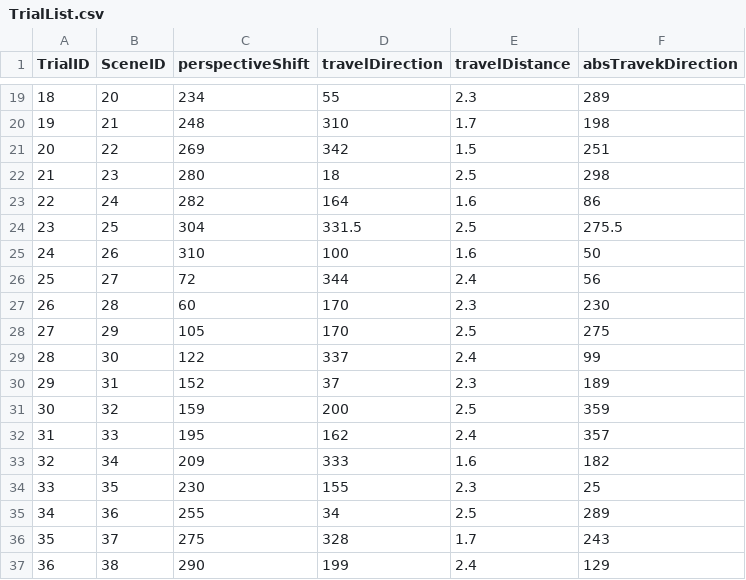
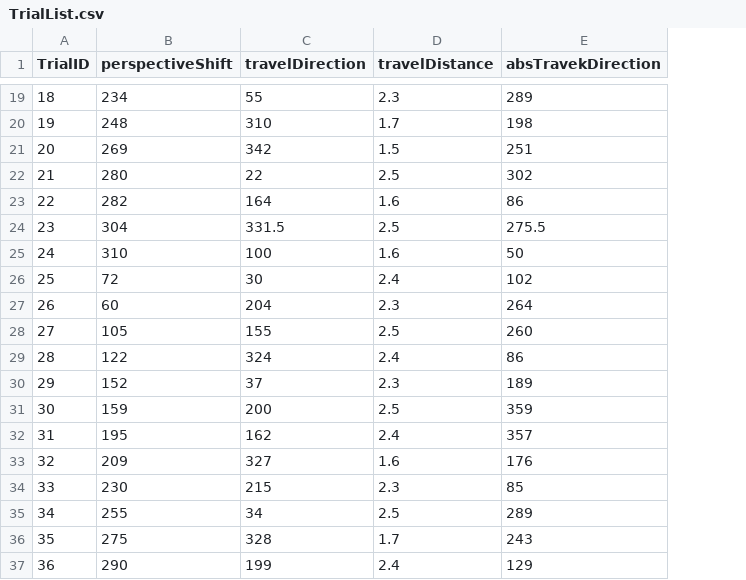
Before and after one commit to ReCVEB/ViewPoint_Transformation_Task, a CSV file: Assets/Resources/TrialList.csv, drawn as a sheet; only a part is shown, gaps mark what is left out; removed rows and columns are numbered as before the commit, all else as after; the diff covers the shown part only; the diff names each change by its address in the sheet, - before the commit and + after, or states it on an @@ line.

```diff
--- a/Assets/Resources/TrialList.csv
+++ b/Assets/Resources/TrialList.csv
-column B (SceneID), rows 19-37: 20 | 21 | 22 | 23 | 24 | 25 | 26 | 27 | 28 | 29 | 30 | 31 | 32 | 33 | 34 | 35 | 36 | 37 | 38
-C22 (travelDirection): 18
+C22 (travelDirection): 22
-E22 (absTravekDirection): 298
+E22 (absTravekDirection): 302
-C26 (travelDirection): 344
+C26 (travelDirection): 30
-E26 (absTravekDirection): 56
+E26 (absTravekDirection): 102
-C27 (travelDirection): 170
+C27 (travelDirection): 204
-E27 (absTravekDirection): 230
+E27 (absTravekDirection): 264
-C28 (travelDirection): 170
+C28 (travelDirection): 155
-E28 (absTravekDirection): 275
+E28 (absTravekDirection): 260
-C29 (travelDirection): 337
+C29 (travelDirection): 324
-E29 (absTravekDirection): 99
+E29 (absTravekDirection): 86
-C33 (travelDirection): 333
+C33 (travelDirection): 327
-E33 (absTravekDirection): 182
+E33 (absTravekDirection): 176
-C34 (travelDirection): 155
+C34 (travelDirection): 215
-E34 (absTravekDirection): 25
+E34 (absTravekDirection): 85
```
Also changed, not shown: 6 edited cells elsewhere in this file, 51 other files.
